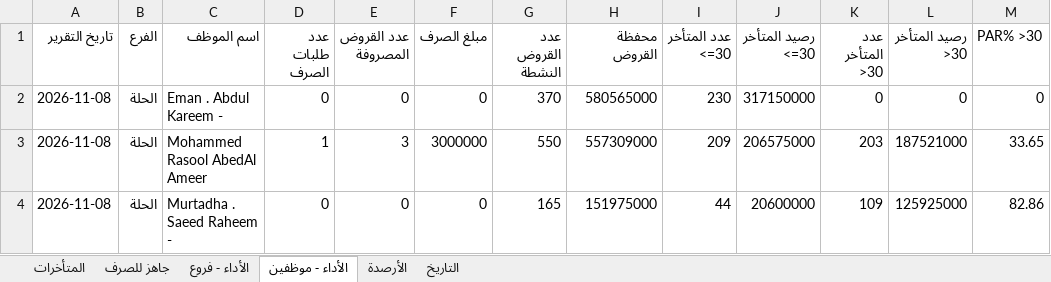
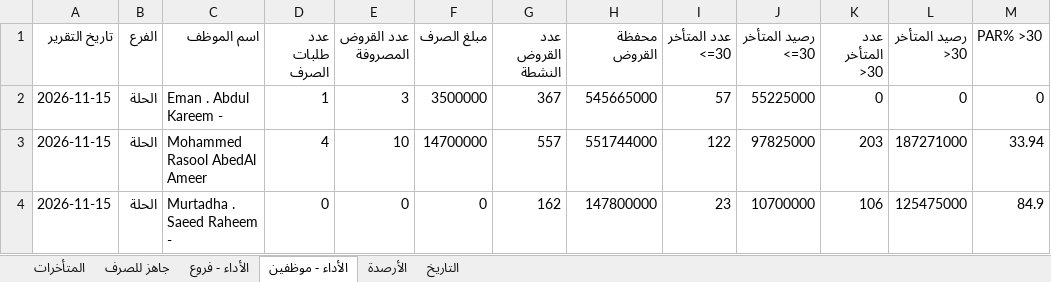
Before and after one commit to fahaD22-sys/amalkom-dashboard, an Excel workbook: output/dashboard_output.xlsx, sheet الأداء - موظفين, drawn as a sheet; only a part is shown; values as stored, in another font and other column widths than the file's, no borders; the diff covers the shown part only; the diff names each change by its address in the sheet, - before the commit and + after, or states it on an @@ line.

Commit message:
Update dashboard output

```diff
--- a/output/dashboard_output.xlsx (sheet الأداء - موظفين)
+++ b/output/dashboard_output.xlsx (sheet الأداء - موظفين)
-A2:A4 (تاريخ التقرير): 2026-11-08
+A2:A4 (تاريخ التقرير): 2026-11-15
-D2 (عدد طلبات الصرف): 0
+D2 (عدد طلبات الصرف): 1
-E2 (عدد القروض المصروفة): 0
+E2 (عدد القروض المصروفة): 3
-F2 (مبلغ الصرف): 0
+F2 (مبلغ الصرف): 3500000
-G2 (عدد القروض النشطة): 370
+G2 (عدد القروض النشطة): 367
-H2 (محفظة القروض): 580565000
+H2 (محفظة القروض): 545665000
-I2 (عدد المتأخر <=30): 230
+I2 (عدد المتأخر <=30): 57
-J2 (رصيد المتأخر <=30): 317150000
+J2 (رصيد المتأخر <=30): 55225000
-D3 (عدد طلبات الصرف): 1
+D3 (عدد طلبات الصرف): 4
-E3 (عدد القروض المصروفة): 3
+E3 (عدد القروض المصروفة): 10
-F3 (مبلغ الصرف): 3000000
+F3 (مبلغ الصرف): 14700000
-G3 (عدد القروض النشطة): 550
+G3 (عدد القروض النشطة): 557
-H3 (محفظة القروض): 557309000
+H3 (محفظة القروض): 551744000
-I3 (عدد المتأخر <=30): 209
+I3 (عدد المتأخر <=30): 122
-J3 (رصيد المتأخر <=30): 206575000
+J3 (رصيد المتأخر <=30): 97825000
-L3 (رصيد المتأخر >30): 187521000
+L3 (رصيد المتأخر >30): 187271000
-M3 (PAR% >30): 33.65
+M3 (PAR% >30): 33.94
-G4 (عدد القروض النشطة): 165
+G4 (عدد القروض النشطة): 162
-H4 (محفظة القروض): 151975000
+H4 (محفظة القروض): 147800000
-I4 (عدد المتأخر <=30): 44
+I4 (عدد المتأخر <=30): 23
-J4 (رصيد المتأخر <=30): 20600000
+J4 (رصيد المتأخر <=30): 10700000
-K4 (عدد المتأخر >30): 109
+K4 (عدد المتأخر >30): 106
-L4 (رصيد المتأخر >30): 125925000
+L4 (رصيد المتأخر >30): 125475000
-M4 (PAR% >30): 82.86
+M4 (PAR% >30): 84.9
```
Also changed, not shown: 177 edited cells elsewhere in this sheet, sheet الأداء - فروع, sheet جاهز للصرف, sheet التاريخ, sheet المتأخرات, sheet الأرصدة.
